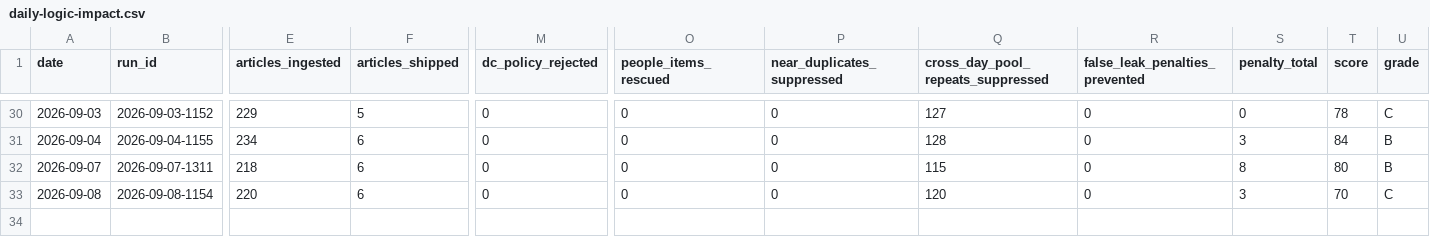
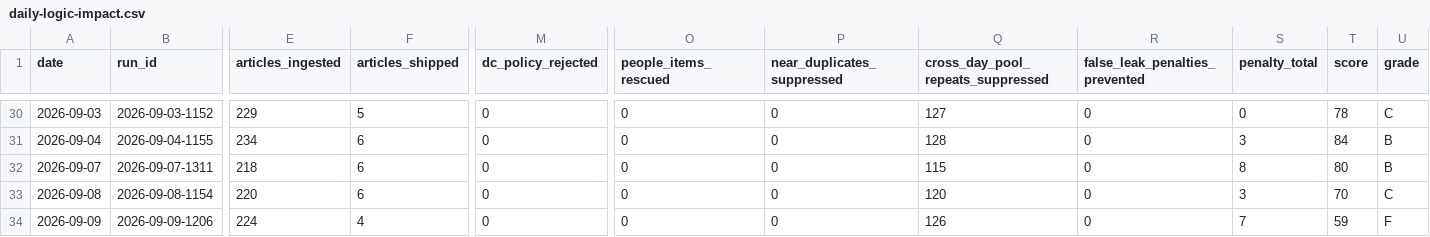
Before and after one commit to woodmont-industrial/Woodmont-Industrial-News-Briefing, a CSV file: docs/daily-logic-impact.csv, drawn as a sheet; only a part is shown, gaps mark what is left out; rows hold the shown columns only; the diff names each change by its address in the sheet, - before the commit and + after, or states it on an @@ line.

```diff
--- a/docs/daily-logic-impact.csv
+++ b/docs/daily-logic-impact.csv
+row 34: 2026-09-09 | 2026-09-09-1206 | 224 | 4 | 0 | 0 | 0 | 126 | 0 | 7 | 59 | F
```
Also changed, not shown: docs/quality-scores.csv, 6 other files.
